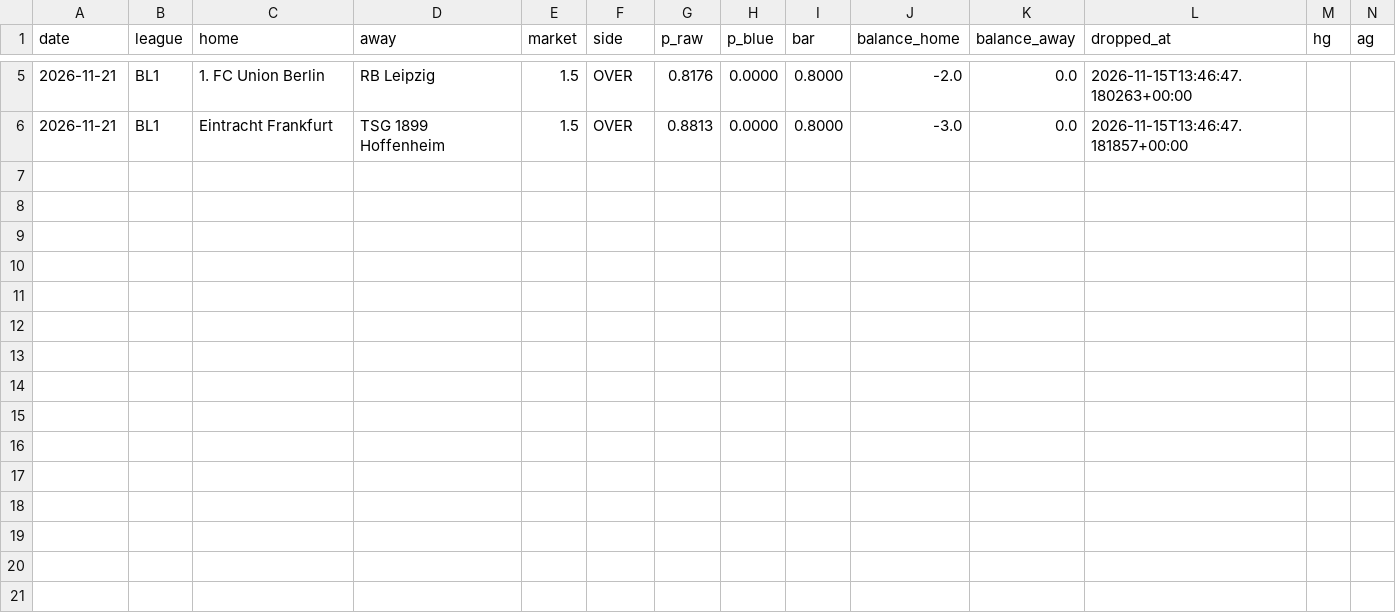
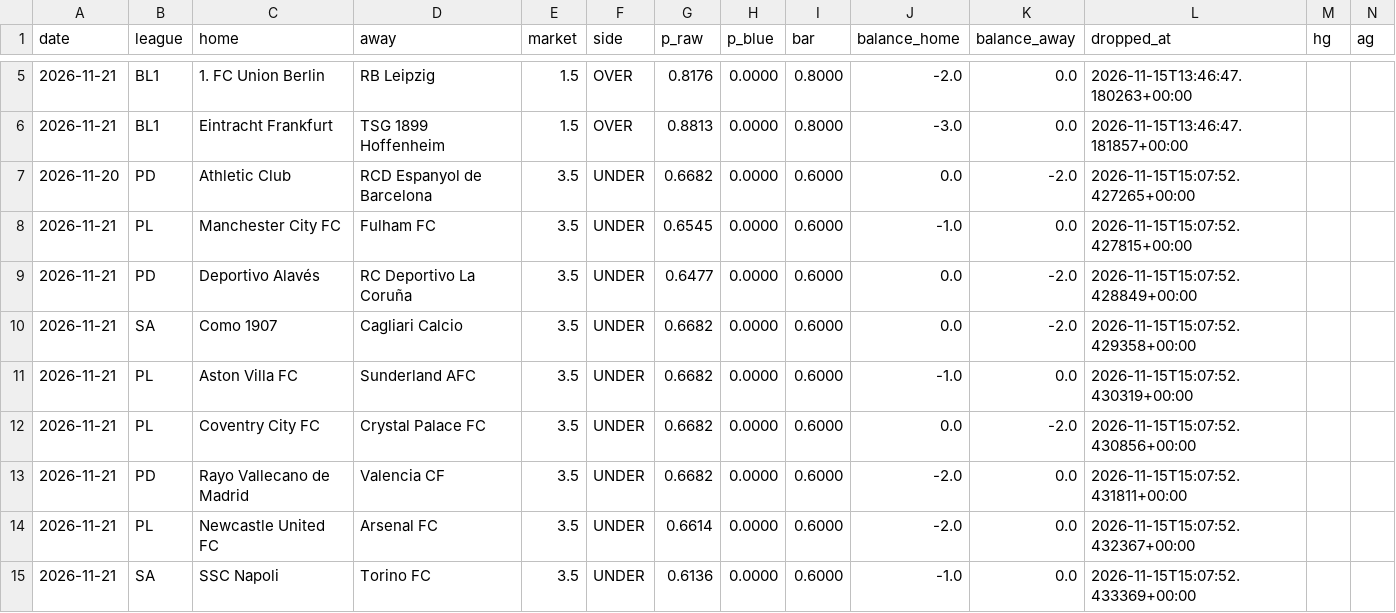
Before and after one commit to AgainBuilds/BARBADOX-MODEL, a CSV file: blue_dropped.csv, drawn as a sheet; only a part is shown, gaps mark what is left out; rows hold the shown columns only; the diff names each change by its address in the sheet, - before the commit and + after, or states it on an @@ line.

Commit message:
Barbadox: log 9 BLUE-vetoed Under pick(s) [skip render]

```diff
--- a/blue_dropped.csv
+++ b/blue_dropped.csv
+row 7: 2026-11-20 | PD | Athletic Club | RCD Espanyol de Barcelona | 3.5 | UNDER | 0.6682 | 0.0000 | 0.6000 | 0.0 | -2.0 | 2026-11-15T15:07:52.427265+00:00
+row 8: 2026-11-21 | PL | Manchester City FC | Fulham FC | 3.5 | UNDER | 0.6545 | 0.0000 | 0.6000 | -1.0 | 0.0 | 2026-11-15T15:07:52.427815+00:00
+row 9: 2026-11-21 | PD | Deportivo Alavés | RC Deportivo La Coruña | 3.5 | UNDER | 0.6477 | 0.0000 | 0.6000 | 0.0 | -2.0 | 2026-11-15T15:07:52.428849+00:00
+row 10: 2026-11-21 | SA | Como 1907 | Cagliari Calcio | 3.5 | UNDER | 0.6682 | 0.0000 | 0.6000 | 0.0 | -2.0 | 2026-11-15T15:07:52.429358+00:00
+row 11: 2026-11-21 | PL | Aston Villa FC | Sunderland AFC | 3.5 | UNDER | 0.6682 | 0.0000 | 0.6000 | -1.0 | 0.0 | 2026-11-15T15:07:52.430319+00:00
+row 12: 2026-11-21 | PL | Coventry City FC | Crystal Palace FC | 3.5 | UNDER | 0.6682 | 0.0000 | 0.6000 | 0.0 | -2.0 | 2026-11-15T15:07:52.430856+00:00
+row 13: 2026-11-21 | PD | Rayo Vallecano de Madrid | Valencia CF | 3.5 | UNDER | 0.6682 | 0.0000 | 0.6000 | -2.0 | 0.0 | 2026-11-15T15:07:52.431811+00:00
+row 14: 2026-11-21 | PL | Newcastle United FC | Arsenal FC | 3.5 | UNDER | 0.6614 | 0.0000 | 0.6000 | -2.0 | 0.0 | 2026-11-15T15:07:52.432367+00:00
+row 15: 2026-11-21 | SA | SSC Napoli | Torino FC | 3.5 | UNDER | 0.6136 | 0.0000 | 0.6000 | -1.0 | 0.0 | 2026-11-15T15:07:52.433369+00:00
```
